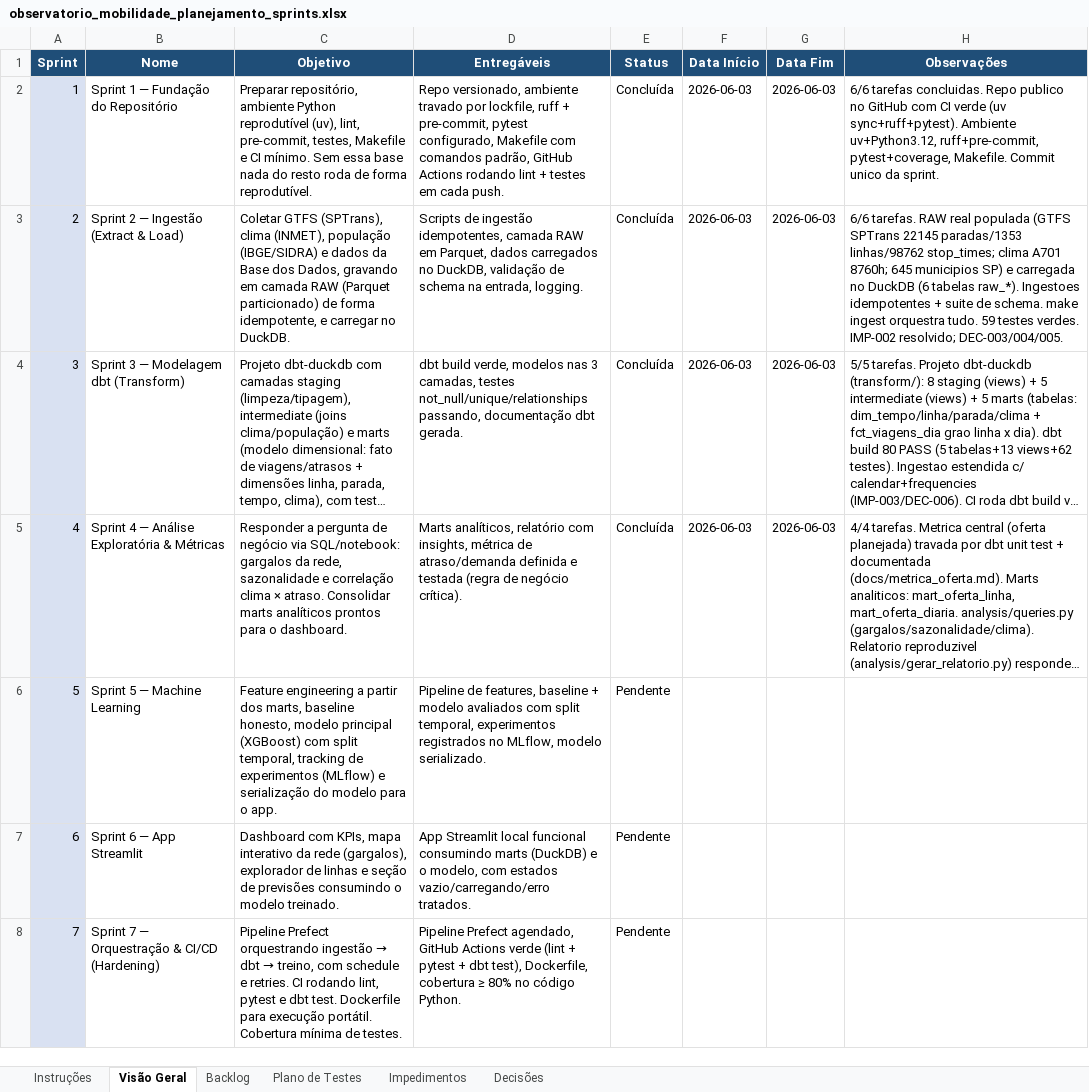
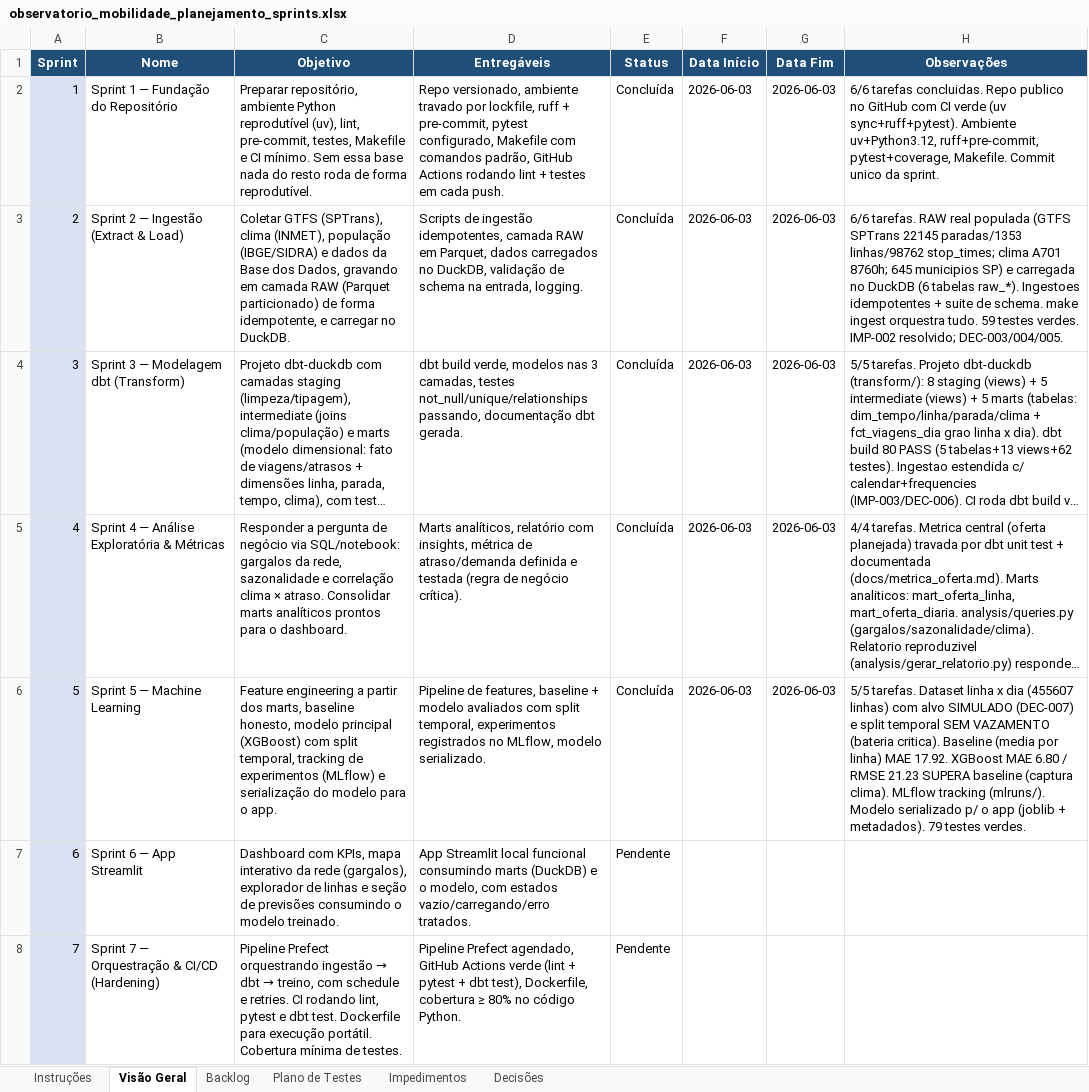
Before and after one commit to TatianaCalixto/observatorio-mobilidade, an Excel workbook: observatorio_mobilidade_planejamento_sprints.xlsx, sheet Visão Geral, drawn as a sheet; only a part is shown; long unchanged cells end in …; values as stored, in another font and other column widths than the file's, no borders; the diff names each change by its address in the sheet, - before the commit and + after, or states it on an @@ line.

```diff
--- a/observatorio_mobilidade_planejamento_sprints.xlsx (sheet Visão Geral)
+++ b/observatorio_mobilidade_planejamento_sprints.xlsx (sheet Visão Geral)
-E6 (Status): Pendente
+E6 (Status): Concluída
-F6 (Data Início): (empty)
+F6 (Data Início): 2026-06-03
-G6 (Data Fim): (empty)
+G6 (Data Fim): 2026-06-03
-H6 (Observações): (empty)
+H6 (Observações): 5/5 tarefas. Dataset linha x dia (455607 linhas) com alvo SIMULADO (DEC-007) e split temporal SEM VAZAMENTO (bateria critica). Baseline (media por linha) MAE 17.92. XGBoost MAE 6.80 / RMSE 21.23 SUPERA baseline (captura clima). MLflow tracking (mlruns/). Modelo serializado p/ o app (joblib + metadados). 79 testes verdes.
```
Also changed, not shown: sheet Plano de Testes, sheet Backlog, sheet Decisões, 13 other files.
